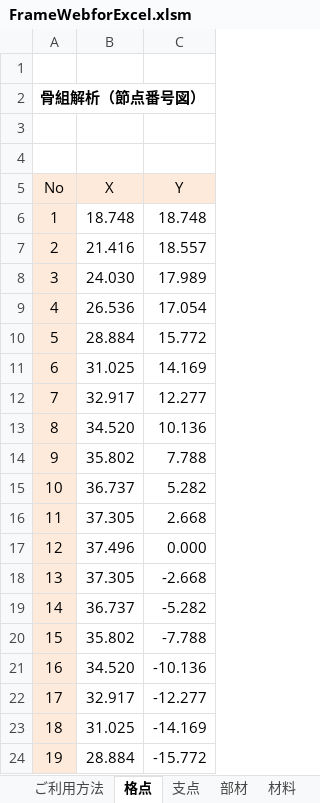
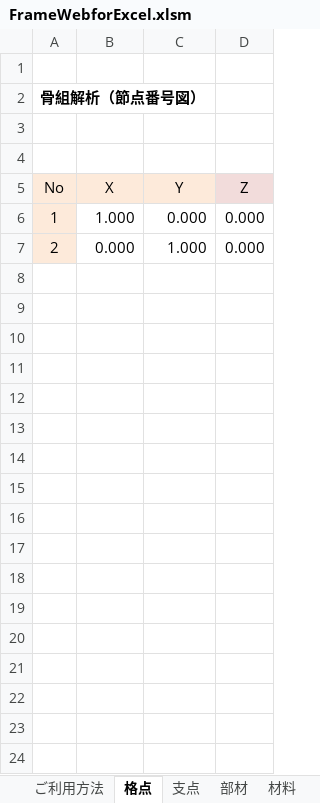
Before and after one commit to structuralengine/FrameWebforExcel, an Excel workbook: FrameWebforExcel.xlsm, sheet 格点, drawn as a sheet; only a part is shown; values as stored, in another font and other column widths than the file's, no borders; removed rows and columns are numbered as before the commit, all else as after; the diff covers the shown part only; the diff names each change by its address in the sheet, - before the commit and + after, or states it on an @@ line.

```diff
--- a/FrameWebforExcel.xlsm (sheet 格点)
+++ b/FrameWebforExcel.xlsm (sheet 格点)
@@ column D (Z) unhidden, rows 6-7: 0.000 | 0.000 @@
-B6 (X): 18.748
+B6 (X): 1.000
-C6 (Y): 18.748
+C6 (Y): 0.000
-B7 (X): 21.416
+B7 (X): 0.000
-C7 (Y): 18.557
+C7 (Y): 1.000
-row 8: 3 | 24.030 | 17.989
-row 9: 4 | 26.536 | 17.054
-row 10: 5 | 28.884 | 15.772
-row 11: 6 | 31.025 | 14.169
-row 12: 7 | 32.917 | 12.277
-row 13: 8 | 34.520 | 10.136
-row 14: 9 | 35.802 | 7.788
-row 15: 10 | 36.737 | 5.282
-row 16: 11 | 37.305 | 2.668
-row 17: 12 | 37.496 | 0.000
-row 18: 13 | 37.305 | -2.668
-row 19: 14 | 36.737 | -5.282
-row 20: 15 | 35.802 | -7.788
-row 21: 16 | 34.520 | -10.136
-row 22: 17 | 32.917 | -12.277
-row 23: 18 | 31.025 | -14.169
-row 24: 19 | 28.884 | -15.772
```
Also changed, not shown: 25 removed rows elsewhere in this sheet, sheet 計算・出力, sheet PickUp・出力, sheet PickUp・変位, sheet バネ, sheet 部材, sheet 荷重強度, 9 more sheets, hidden cells, charts or pictures, 1 other file.
